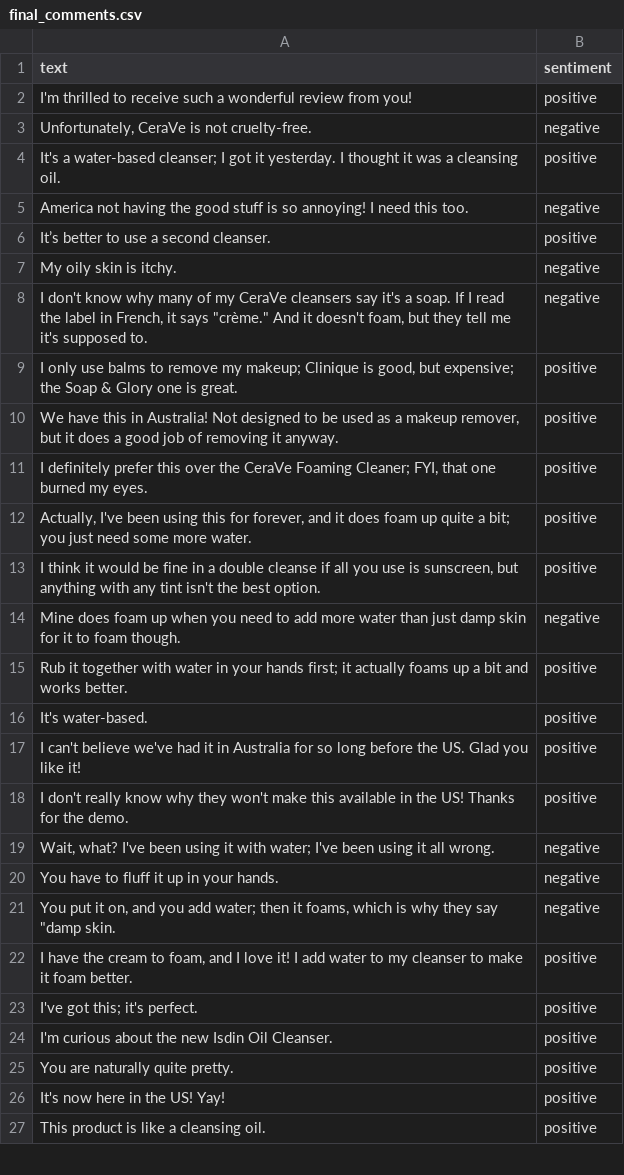
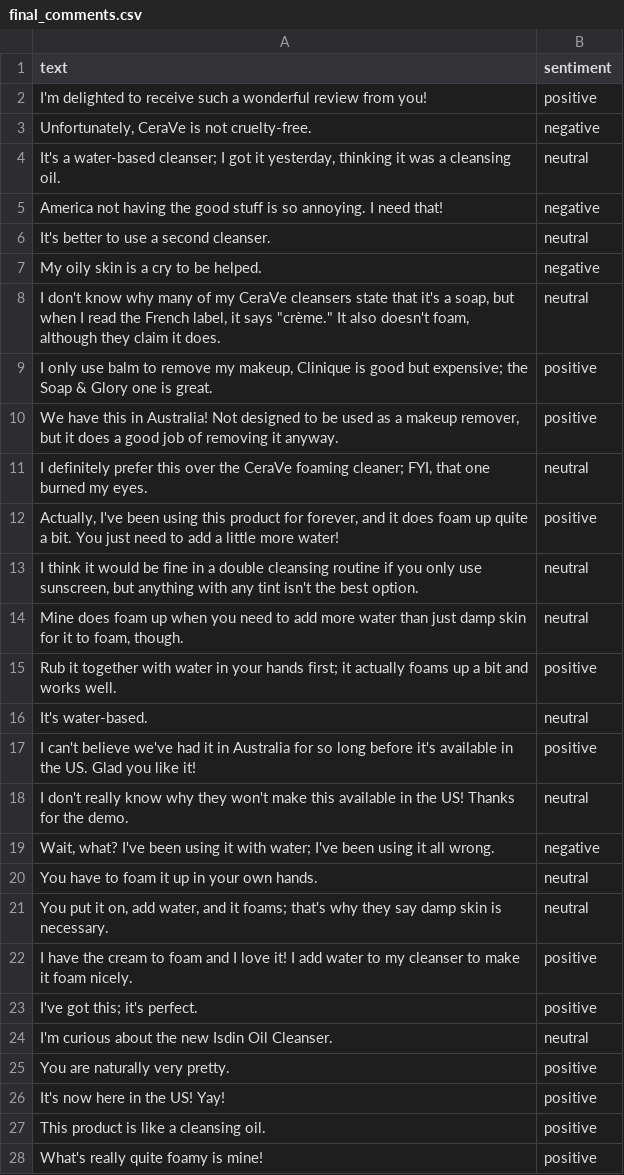
Before and after one commit to spanthan/brand-buzz, a CSV file: backend/final_comments.csv, drawn as a sheet; only a part is shown; the diff covers the shown part only.

Commit message:
added more frontend features (comments list and tiktok embedding)

```diff
--- a/backend/final_comments.csv
+++ b/backend/final_comments.csv
@@ -1,27 +1,28 @@
 text,sentiment
-I'm thrilled to receive such a wonderful review from you!,positive
+I'm delighted to receive such a wonderful review from you!,positive
 "Unfortunately, CeraVe is not cruelty-free.",negative
-It's a water-based cleanser; I got it yesterday. I thought it was a cleansing oil.,positive
-America not having the good stuff is so annoying! I need this too.,negative
-It’s better to use a second cleanser.,positive
-My oily skin is itchy.,negative
-"I don't know why many of my CeraVe cleansers say it's a soap. If I read the label in French, it says ""crème."" And it doesn't foam, but they tell me it's supposed to.",negative
-"I only use balms to remove my makeup; Clinique is good, but expensive; the Soap & Glory one is great.",positive
+"It's a water-based cleanser; I got it yesterday, thinking it was a cleansing oil.",neutral
+America not having the good stuff is so annoying. I need that!,negative
+It's better to use a second cleanser.,neutral
+My oily skin is a cry to be helped.,negative
+"I don't know why many of my CeraVe cleansers state that it's a soap, but when I read the French label, it says ""crème."" It also doesn't foam, although they claim it does.",neutral
+"I only use balm to remove my makeup, Clinique is good but expensive; the Soap & Glory one is great.",positive
 "We have this in Australia! Not designed to be used as a makeup remover, but it does a good job of removing it anyway.",positive
-"I definitely prefer this over the CeraVe Foaming Cleaner; FYI, that one burned my eyes.",positive
-"Actually, I've been using this for forever, and it does foam up quite a bit; you just need some more water.",positive
-"I think it would be fine in a double cleanse if all you use is sunscreen, but anything with any tint isn't the best option.",positive
-Mine does foam up when you need to add more water than just damp skin for it to foam though.,negative
-Rub it together with water in your hands first; it actually foams up a bit and works better.,positive
-It's water-based.,positive
-I can't believe we've had it in Australia for so long before the US. Glad you like it!,positive
-I don't really know why they won't make this available in the US! Thanks for the demo.,positive
+"I definitely prefer this over the CeraVe foaming cleaner; FYI, that one burned my eyes.",neutral
+"Actually, I've been using this product for forever, and it does foam up quite a bit. You just need to add a little more water!",positive
+"I think it would be fine in a double cleansing routine if you only use sunscreen, but anything with any tint isn't the best option.",neutral
+"Mine does foam up when you need to add more water than just damp skin for it to foam, though.",neutral
+Rub it together with water in your hands first; it actually foams up a bit and works well.,positive
+It's water-based.,neutral
+I can't believe we've had it in Australia for so long before it's available in the US. Glad you like it!,positive
+I don't really know why they won't make this available in the US! Thanks for the demo.,neutral
 "Wait, what? I've been using it with water; I've been using it all wrong.",negative
-You have to fluff it up in your hands.,negative
-"You put it on, and you add water; then it foams, which is why they say ""damp skin.",negative
-"I have the cream to foam, and I love it! I add water to my cleanser to make it foam better.",positive
+You have to foam it up in your own hands.,neutral
+"You put it on, add water, and it foams; that's why they say damp skin is necessary.",neutral
+I have the cream to foam and I love it! I add water to my cleanser to make it foam nicely.,positive
 I've got this; it's perfect.,positive
-I'm curious about the new Isdin Oil Cleanser.,positive
-You are naturally quite pretty.,positive
+I'm curious about the new Isdin Oil Cleanser.,neutral
+You are naturally very pretty.,positive
 It's now here in the US! Yay!,positive
 This product is like a cleansing oil.,positive
+What's really quite foamy is mine!,positive
```
Also changed, not shown: 10 added rows, 10 removed rows and 15 edited cells elsewhere in this file, 12 other files.
